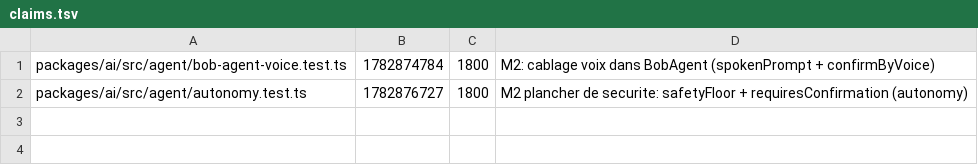
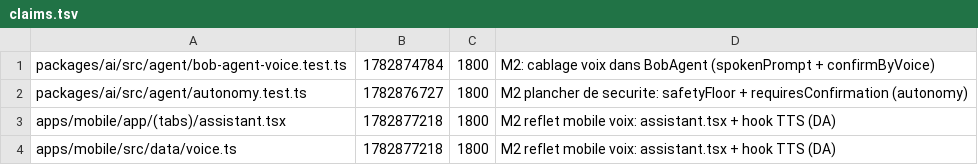
Before and after one commit to GLWebDevAgency/bob-pro, a TSV file: claims.tsv, drawn as a sheet; the diff names each change by its address in the sheet, - before the commit and + after, or states it on an @@ line.

Commit message:
claim:apps/mobile/app/(tabs)/assistant.tsx apps/mobile/src/data/voice.ts ttl=1800

```diff
--- a/claims.tsv
+++ b/claims.tsv
+row 3: apps/mobile/app/(tabs)/assistant.tsx | 1782877218 | 1800 | M2 reflet mobile voix: assistant.tsx + hook TTS (DA)
+row 4: apps/mobile/src/data/voice.ts | 1782877218 | 1800 | M2 reflet mobile voix: assistant.tsx + hook TTS (DA)
```
Also changed, not shown: 1 other file.
